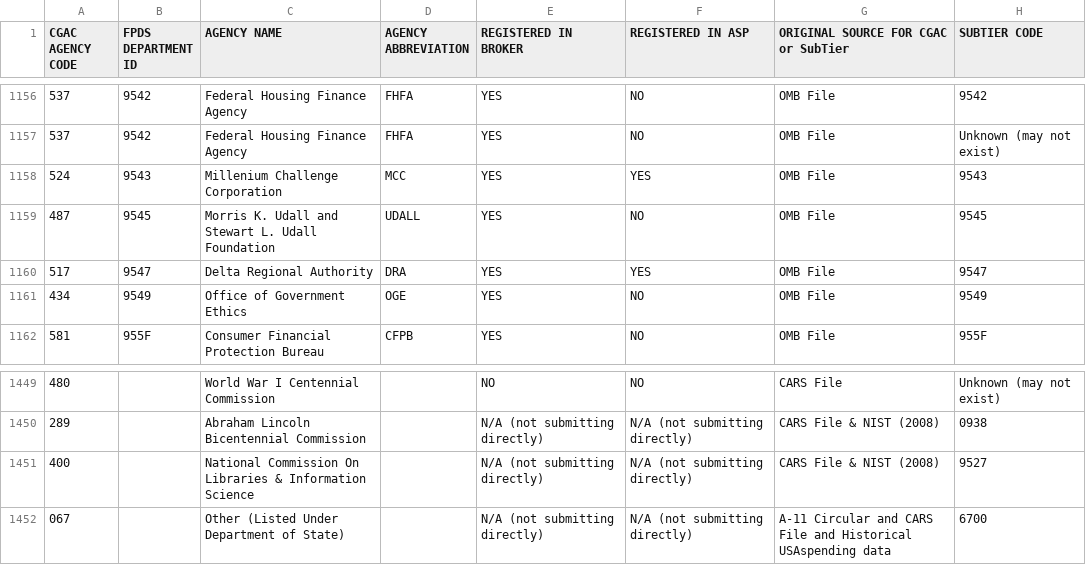
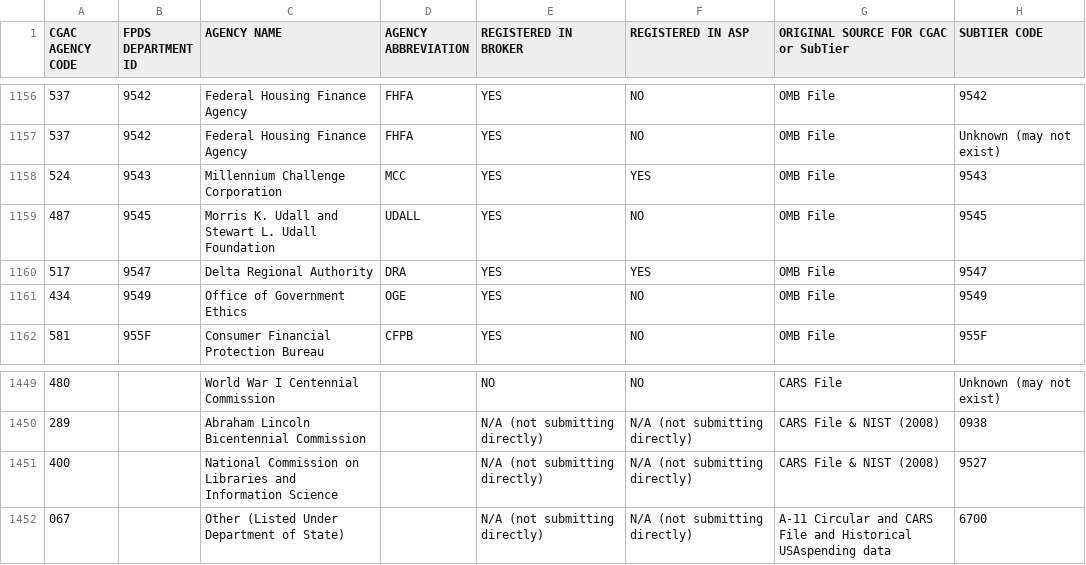
Before and after one commit to fedspendingtransparency/usaspending-api, a CSV file: usaspending_api/data/authoritative_agency_list.csv, drawn as a sheet; only a part is shown, gaps mark what is left out; the diff covers the shown part only; the diff names each change by its address in the sheet, - before the commit and + after, or states it on an @@ line.

Commit message:
agency load refactor

```diff
--- a/usaspending_api/data/authoritative_agency_list.csv
+++ b/usaspending_api/data/authoritative_agency_list.csv
-C1158 (AGENCY NAME): Millenium Challenge Corporation
+C1158 (AGENCY NAME): Millennium Challenge Corporation
-C1451 (AGENCY NAME): National Commission On Libraries & Information Science
+C1451 (AGENCY NAME): National Commission on Libraries and Information Science
```
Also changed, not shown: 1 moved row and 8 edited cells elsewhere in this file, 1 other file.
